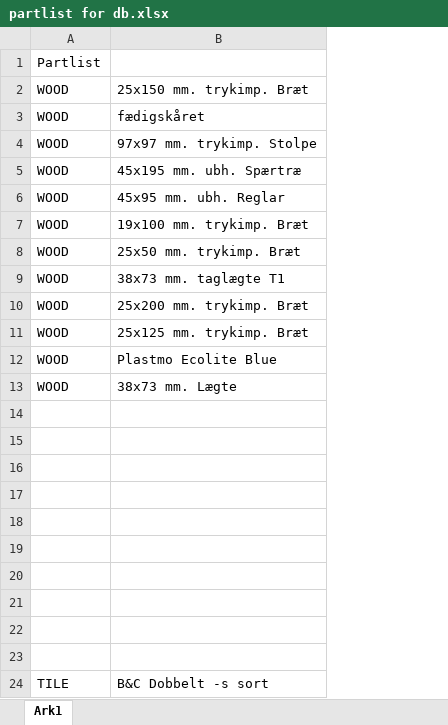
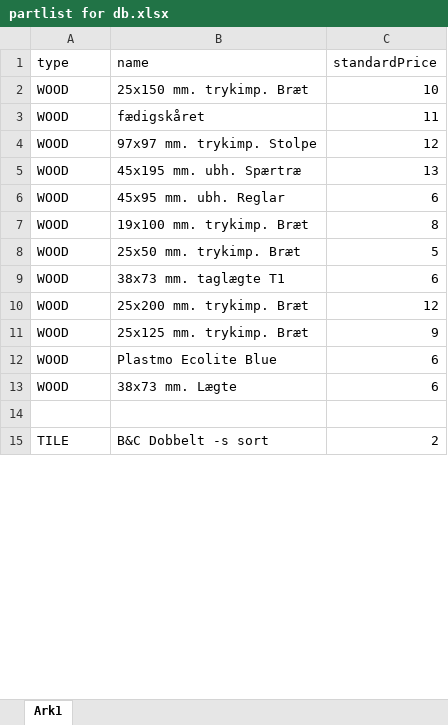
Before and after one commit to ThomasThimothee/FOG-Assignment-C1, an Excel workbook: partlist for db.xlsx, sheet Ark1, drawn as a sheet; only a part is shown; values as stored, in another font and other column widths than the file's, no borders; removed rows and columns are numbered as before the commit, all else as after; the diff names each change by its address in the sheet, - before the commit and + after, or states it on an @@ line.

```diff
--- a/partlist for db.xlsx (sheet Ark1)
+++ b/partlist for db.xlsx (sheet Ark1)
+column C, rows 2-15: 10 | 11 | 12 | 13 | 6 | 8 | 5 | 6 | 12 | 9 | 6 | 6 |  | 2
-row 1: Partlist
+row 1: type | name | standardPrice
-row 14: (empty)
-row 15: (empty)
-row 16: (empty)
-row 17: (empty)
-row 18: (empty)
-row 19: (empty)
-row 20: (empty)
-row 21: (empty)
-row 22: (empty)
```
Also changed, not shown: 1 other file.
